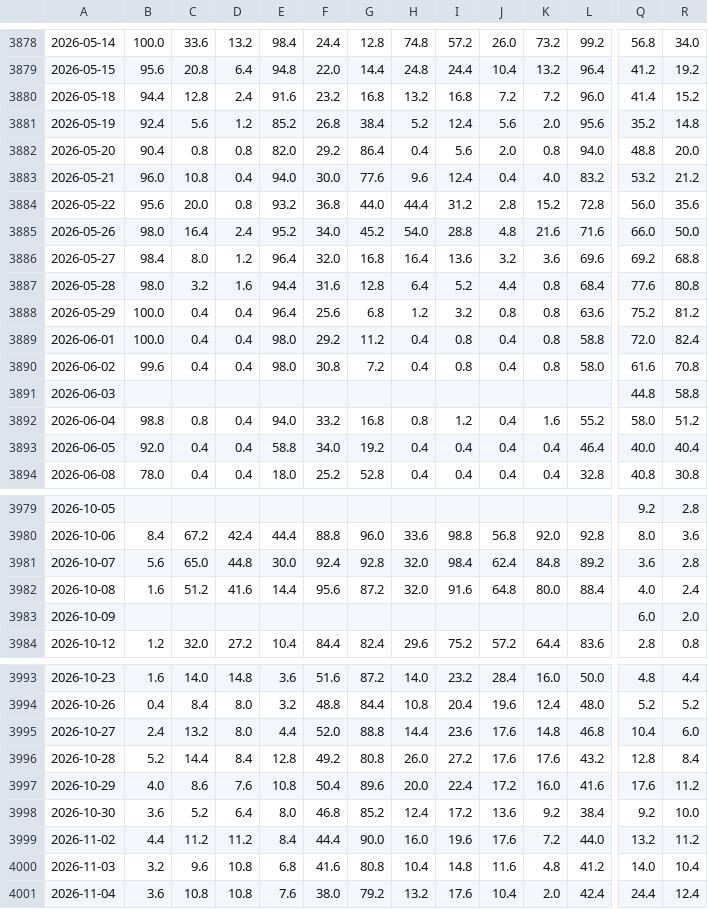
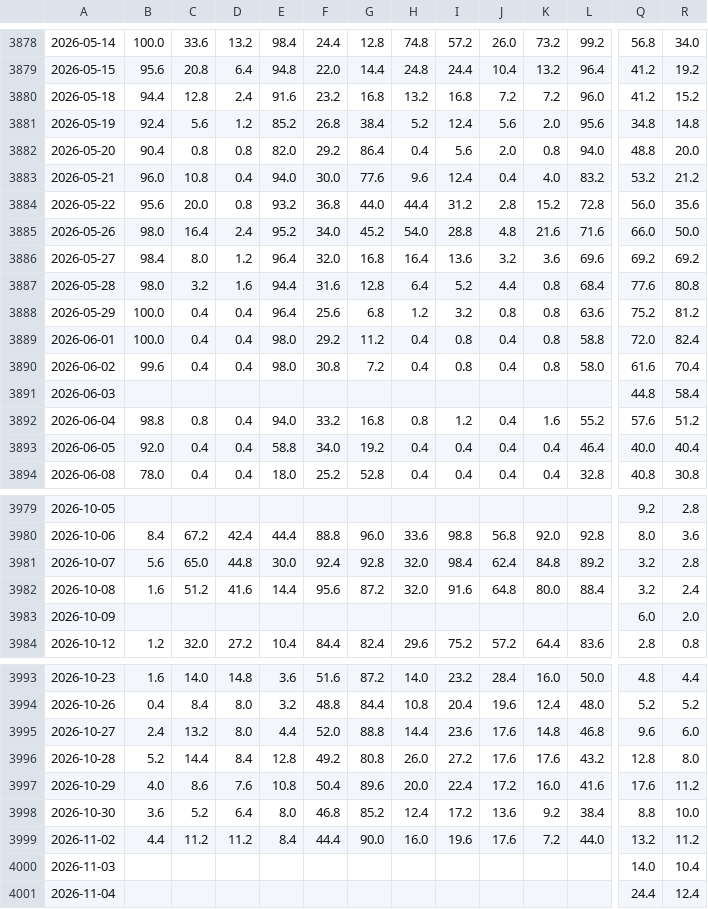
Before and after one commit to JH-src/kr-market-daily, a CSV file: data/fg/fg_components.csv, drawn as a sheet; only a part is shown, gaps mark what is left out; the diff covers the shown part only; the diff names each change by its address in the sheet, - before the commit and + after, or states it on an @@ line.

```diff
--- a/data/fg/fg_components.csv
+++ b/data/fg/fg_components.csv
-Q3880: 41.4
+Q3880: 41.2
-Q3881: 35.2
+Q3881: 34.8
-R3886: 68.8
+R3886: 69.2
-R3890: 70.8
+R3890: 70.4
-R3891: 58.8
+R3891: 58.4
-Q3892: 58.0
+Q3892: 57.6
-Q3981: 3.6
+Q3981: 3.2
-Q3982: 4.0
+Q3982: 3.2
-Q3995: 10.4
+Q3995: 9.6
-R3996: 8.4
+R3996: 8.0
-Q3998: 9.2
+Q3998: 8.8
-B4000: 3.2
+B4000: (empty)
-C4000: 9.6
+C4000: (empty)
-D4000:D4001: 10.8
+D4000:D4001: (empty)
-E4000: 6.8
+E4000: (empty)
-F4000: 41.6
+F4000: (empty)
-G4000: 80.8
+G4000: (empty)
-H4000: 10.4
+H4000: (empty)
-I4000: 14.8
+I4000: (empty)
-J4000: 11.6
+J4000: (empty)
-K4000: 4.8
+K4000: (empty)
-L4000: 41.2
+L4000: (empty)
-B4001: 3.6
+B4001: (empty)
-C4001: 10.8
+C4001: (empty)
-E4001: 7.6
+E4001: (empty)
-F4001: 38.0
+F4001: (empty)
-G4001: 79.2
+G4001: (empty)
-H4001: 13.2
+H4001: (empty)
-I4001: 17.6
+I4001: (empty)
-J4001: 10.4
+J4001: (empty)
-K4001: 2.0
+K4001: (empty)
-L4001: 42.4
+L4001: (empty)
```
Also changed, not shown: 1 added row and 141 edited cells elsewhere in this file, data/fg/fg_daily.csv, data/fg/us_breadth.csv, 4 other files.
